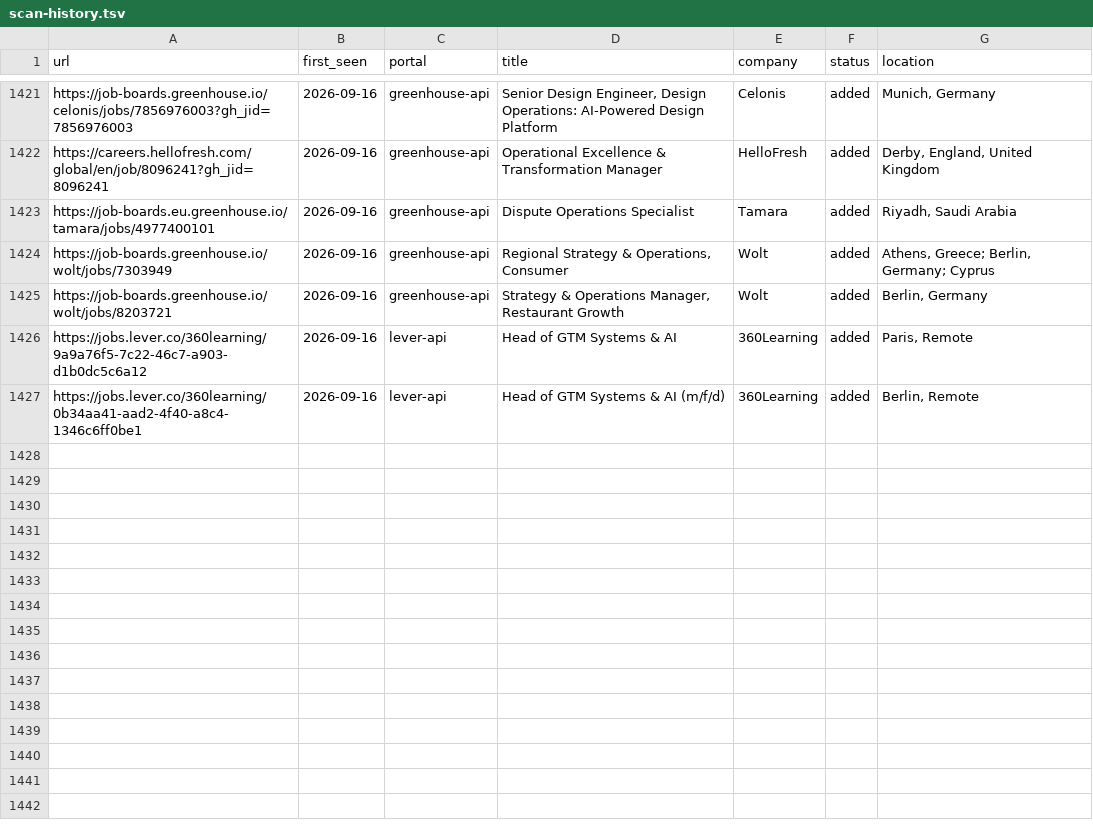
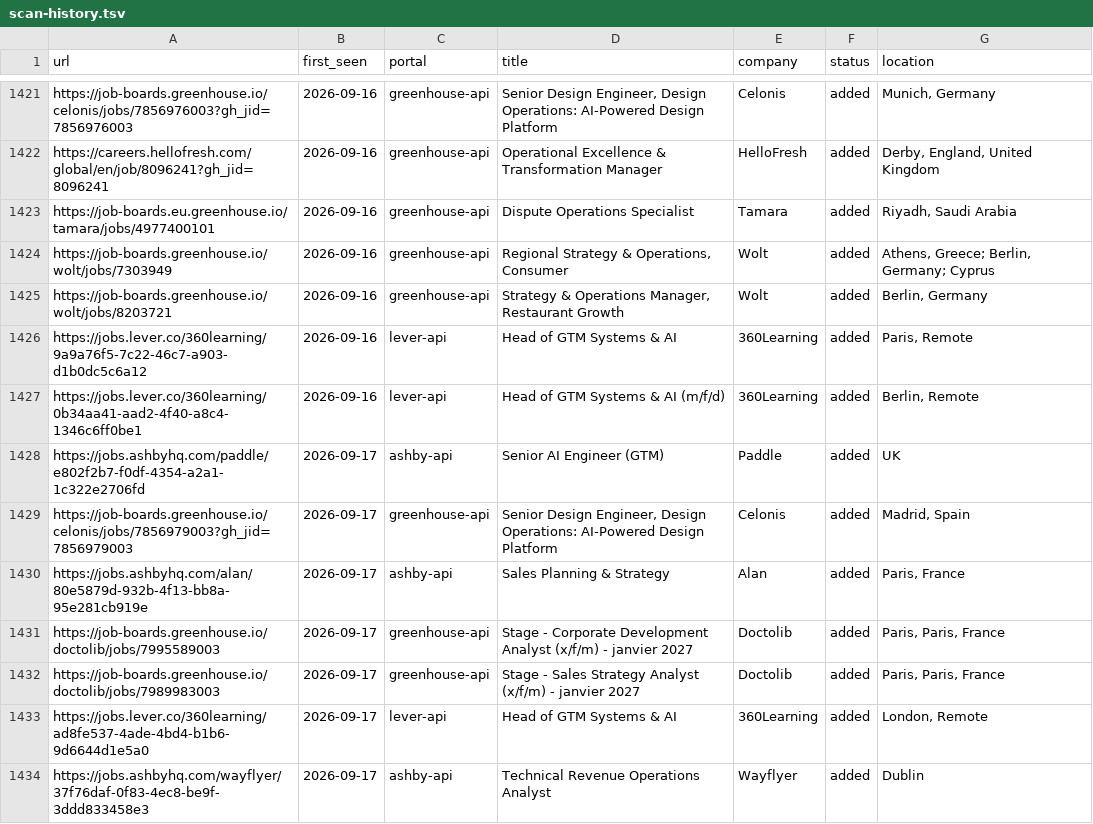
Before and after one commit to mahlab-m/career-ops, a TSV file: data/scan-history.tsv, drawn as a sheet; only a part is shown, gaps mark what is left out.

```diff
--- a/data/scan-history.tsv
+++ b/data/scan-history.tsv
@@ -1427 +1427,8 @@ https://jobs.lever.co/360learning/9a9a76f5-7c22-46c7-a903-d1b0dc5c6a12	2026-09-1
 https://jobs.lever.co/360learning/0b34aa41-aad2-4f40-a8c4-1346c6ff0be1	2026-09-16	lever-api	Head of GTM Systems & AI (m/f/d)	360Learning	added	Berlin, Remote
+https://jobs.ashbyhq.com/paddle/e802f2b7-f0df-4354-a2a1-1c322e2706fd	2026-09-17	ashby-api	Senior AI Engineer (GTM) 	Paddle	added	UK
+https://job-boards.greenhouse.io/celonis/jobs/7856979003?gh_jid=7856979003	2026-09-17	greenhouse-api	Senior Design Engineer, Design Operations: AI-Powered Design Platform	Celonis	added	Madrid, Spain
+https://jobs.ashbyhq.com/alan/80e5879d-932b-4f13-bb8a-95e281cb919e	2026-09-17	ashby-api	Sales Planning & Strategy	Alan	added	Paris, France
+https://job-boards.greenhouse.io/doctolib/jobs/7995589003	2026-09-17	greenhouse-api	Stage - Corporate Development Analyst (x/f/m) - janvier 2027	Doctolib	added	Paris, Paris, France
+https://job-boards.greenhouse.io/doctolib/jobs/7989983003	2026-09-17	greenhouse-api	Stage - Sales Strategy Analyst (x/f/m) - janvier 2027	Doctolib	added	Paris, Paris, France
+https://jobs.lever.co/360learning/ad8fe537-4ade-4bd4-b1b6-9d6644d1e5a0	2026-09-17	lever-api	Head of GTM Systems & AI	360Learning	added	London, Remote
+https://jobs.ashbyhq.com/wayflyer/37f76daf-0f83-4ec8-be9f-3ddd833458e3	2026-09-17	ashby-api	Technical Revenue Operations Analyst	Wayflyer	added	Dublin
```
Also changed, not shown: 2 other files.
